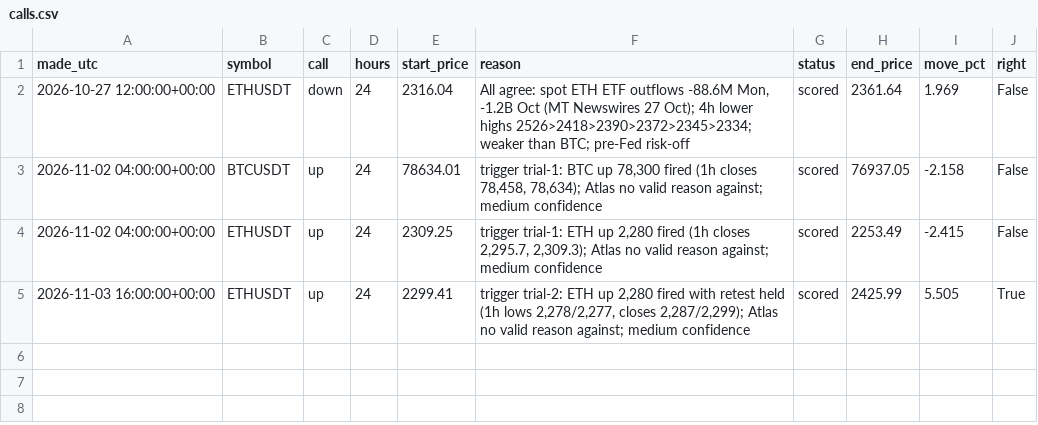
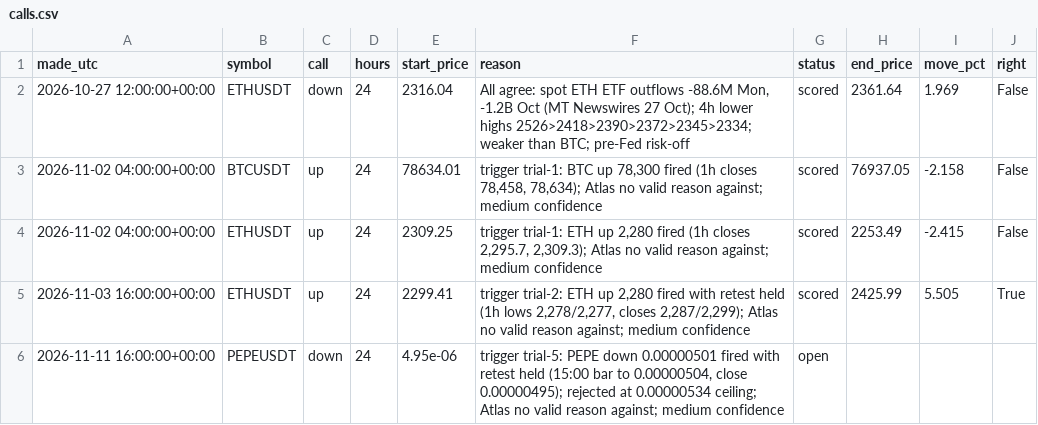
Before and after one commit to atwirabih01-creator/my-first-project, a CSV file: trading/journal/calls.csv, drawn as a sheet.

```diff
--- a/trading/journal/calls.csv
+++ b/trading/journal/calls.csv
@@ -5 +5,2 @@ made_utc,symbol,call,hours,start_price,reason,status,end_price,move_pct,right
 2026-11-03 16:00:00+00:00,ETHUSDT,up,24,2299.41,"trigger trial-2: ETH up 2,280 fired with retest held (1h lows 2,278/2,277, closes 2,287/2,299); Atlas no valid reason against; medium confidence",scored,2425.99,5.505,True
+2026-11-11 16:00:00+00:00,PEPEUSDT,down,24,4.95e-06,"trigger trial-5: PEPE down 0.00000501 fired with retest held (15:00 bar to 0.00000504, close 0.00000495); rejected at 0.00000534 ceiling; Atlas no valid reason against; medium confidence",open,,,
```
Also changed, not shown: 5 other files.
